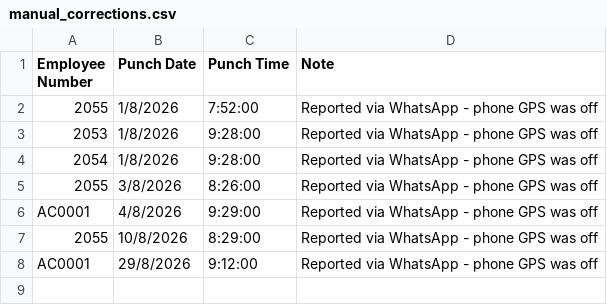
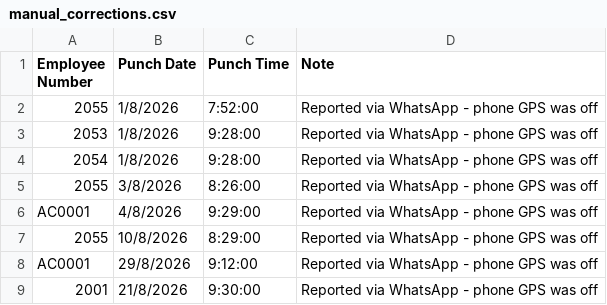
Before and after one commit to Absolutebroking/HR-Solutions, a CSV file: manual_corrections.csv, drawn as a sheet.

Commit message:
Update manual_corrections.csv

```diff
--- a/manual_corrections.csv
+++ b/manual_corrections.csv
@@ -8 +8,2 @@ AC0001,4/8/2026,9:29:00,Reported via WhatsApp - phone GPS was off
 AC0001,29/8/2026,9:12:00,Reported via WhatsApp - phone GPS was off
+2001,21/8/2026,9:30:00,Reported via WhatsApp - phone GPS was off
```
